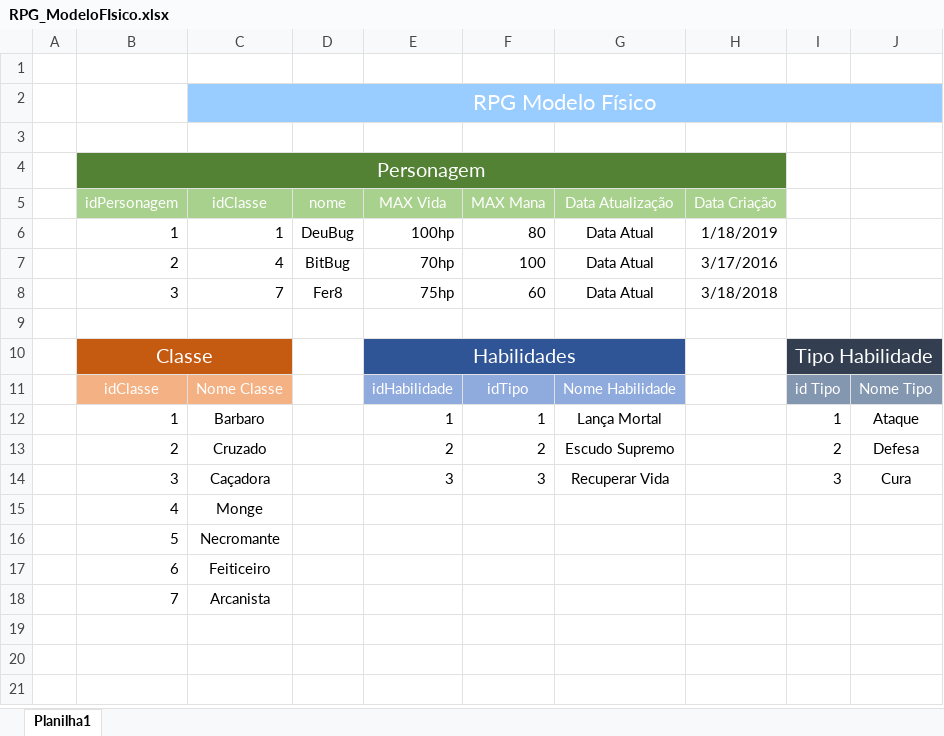
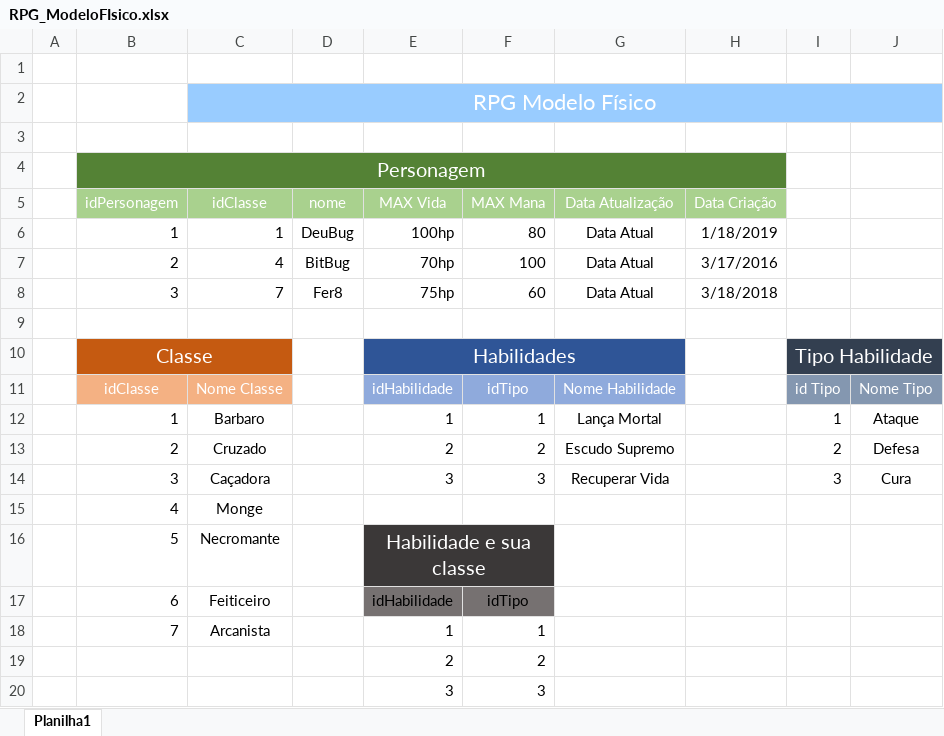
Before and after one commit to giiannace56/Senai_Segundo_Termo, an Excel workbook: exercicios/hroads_desafio/RPG_ModeloFIsico.xlsx, sheet Planilha1, drawn as a sheet; values as stored, in another font and other column widths than the file's, no borders; the diff names each change by its address in the sheet, - before the commit and + after, or states it on an @@ line.

```diff
--- a/exercicios/hroads_desafio/RPG_ModeloFIsico.xlsx (sheet Planilha1)
+++ b/exercicios/hroads_desafio/RPG_ModeloFIsico.xlsx (sheet Planilha1)
-E16 (MAX Vida): (empty)
+E16 (MAX Vida): Habilidade e sua classe
-E16:F16 fill: none
+E16:F16 fill: #3B3838
+E16:F16 merged
-E17 (MAX Vida): (empty)
+E17 (MAX Vida): idHabilidade
-E17:F17 fill: none
+E17:F17 fill: #767171
-F17 (MAX Mana): (empty)
+F17 (MAX Mana): idTipo
-E18 (MAX Vida): (empty)
+E18 (MAX Vida): 1
-F18 (MAX Mana): (empty)
+F18 (MAX Mana): 1
+row 19:  |  |  |  | 2 | 2
+row 20:  |  |  |  | 3 | 3
```
Also changed, not shown: 1 other file.
